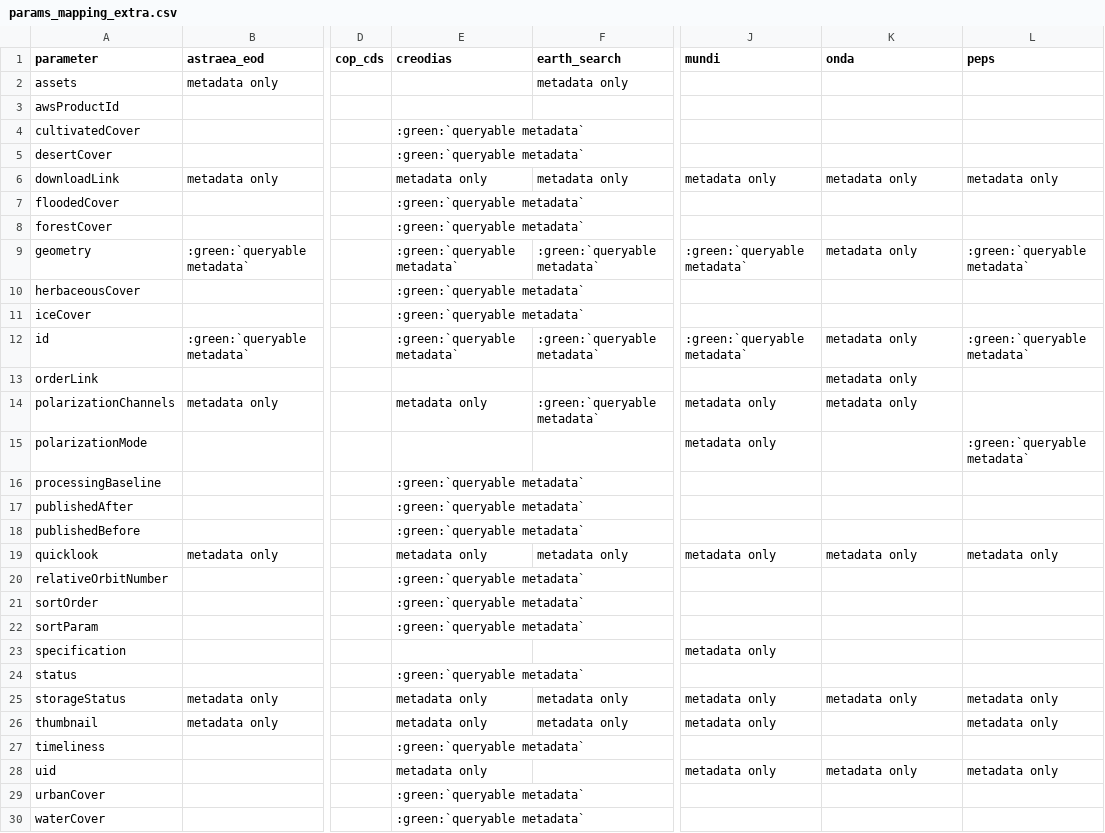
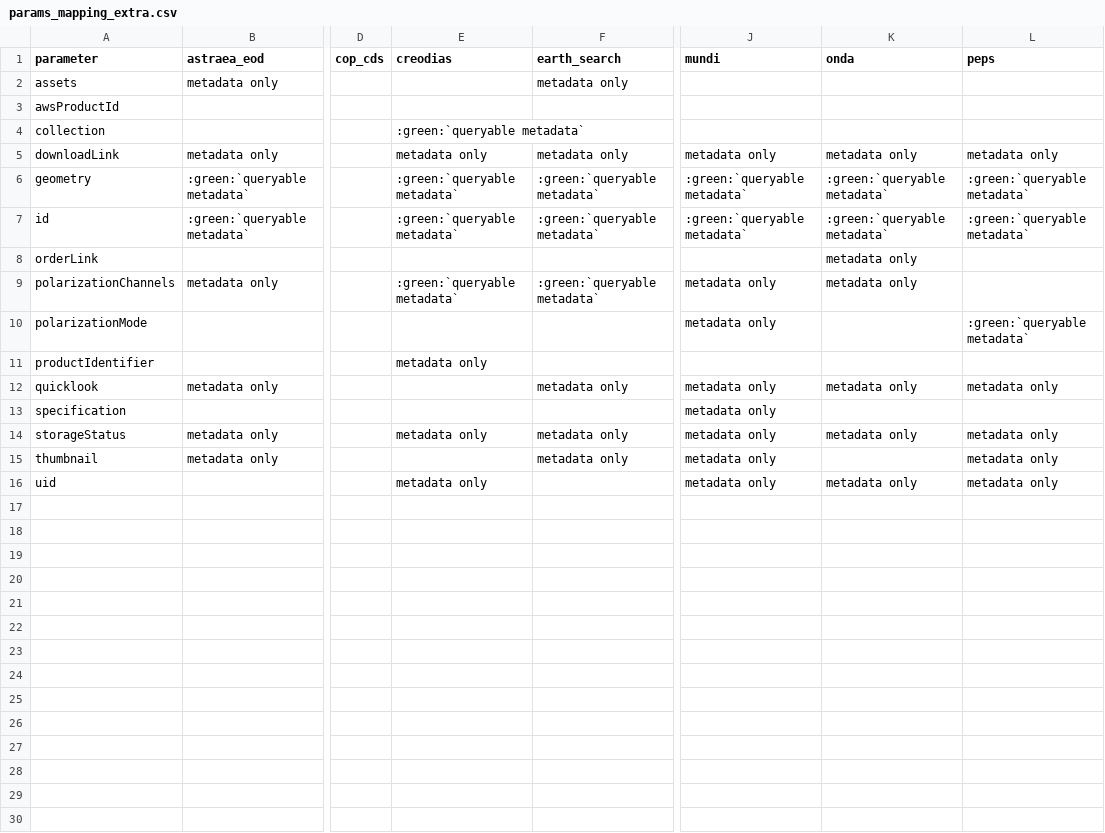
Before and after one commit to CS-SI/eodag, a CSV file: docs/_static/params_mapping_extra.csv, drawn as a sheet; only a part is shown, gaps mark what is left out; removed rows and columns are numbered as before the commit, all else as after; rows hold the shown columns only; the diff names each change by its address in the sheet, - before the commit and + after, or states it on an @@ line.

```diff
--- a/docs/_static/params_mapping_extra.csv
+++ b/docs/_static/params_mapping_extra.csv
-A4 (parameter): cultivatedCover
+A4 (parameter): collection
-row 5: desertCover |  |  | :green:`queryable metadata`
-row 7: floodedCover |  |  | :green:`queryable metadata`
-row 8: forestCover |  |  | :green:`queryable metadata`
-K6 (onda): metadata only
+K6 (onda): :green:`queryable metadata`
-row 10: herbaceousCover |  |  | :green:`queryable metadata`
-row 11: iceCover |  |  | :green:`queryable metadata`
-K7 (onda): metadata only
+K7 (onda): :green:`queryable metadata`
-E9 (creodias): metadata only
+E9 (creodias): :green:`queryable metadata`
-row 16: processingBaseline |  |  | :green:`queryable metadata`
-row 17: publishedAfter |  |  | :green:`queryable metadata`
-row 18: publishedBefore |  |  | :green:`queryable metadata`
+row 11: productIdentifier |  |  | metadata only
-E12 (creodias): metadata only
+E12 (creodias): (empty)
-row 20: relativeOrbitNumber |  |  | :green:`queryable metadata`
-row 21: sortOrder |  |  | :green:`queryable metadata`
-row 22: sortParam |  |  | :green:`queryable metadata`
-row 24: status |  |  | :green:`queryable metadata`
-E15 (creodias): metadata only
+E15 (creodias): (empty)
-row 27: timeliness |  |  | :green:`queryable metadata`
-row 29: urbanCover |  |  | :green:`queryable metadata`
-row 30: waterCover |  |  | :green:`queryable metadata`
```
Also changed, not shown: docs/_static/params_mapping_opensearch.csv, docs/_static/product_types_information.csv, 2 other files.
